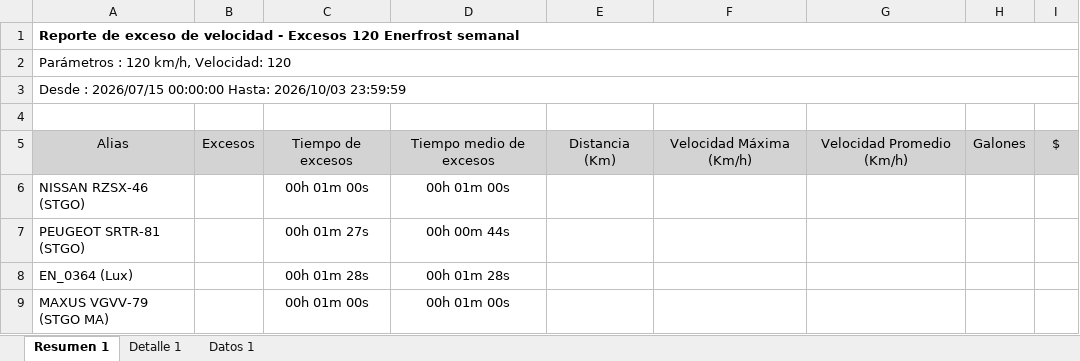
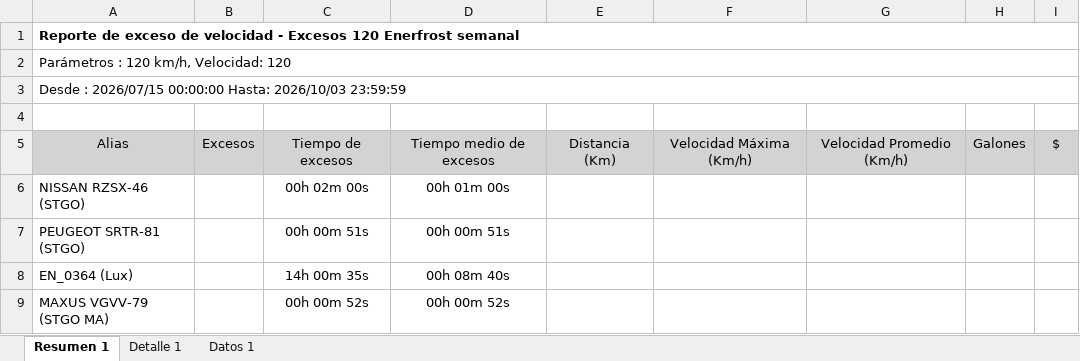
Before and after one commit to WurfelSPA/tracklink-enerfrost, an Excel workbook: INFORME EXCESOS DE VELOCIDAD.xlsx, sheet Resumen 1, drawn as a sheet; values as stored, in another font and other column widths than the file's, no borders; table styles not drawn; the diff names each change by its address in the sheet, - before the commit and + after, or states it on an @@ line.

```diff
--- a/INFORME EXCESOS DE VELOCIDAD.xlsx (sheet Resumen 1)
+++ b/INFORME EXCESOS DE VELOCIDAD.xlsx (sheet Resumen 1)
-C6: 00h 01m 00s
+C6: 00h 02m 00s
-C7: 00h 01m 27s
+C7: 00h 00m 51s
-D7: 00h 00m 44s
+D7: 00h 00m 51s
-C8: 00h 01m 28s
+C8: 14h 00m 35s
-D8: 00h 01m 28s
+D8: 00h 08m 40s
-C9: 00h 01m 00s
+C9: 00h 00m 52s
-D9: 00h 01m 00s
+D9: 00h 00m 52s
```
Also changed, not shown: sheet Datos 1, sheet Detalle 1, RALENTI EXCESIVO.xlsx, 2 other files.
